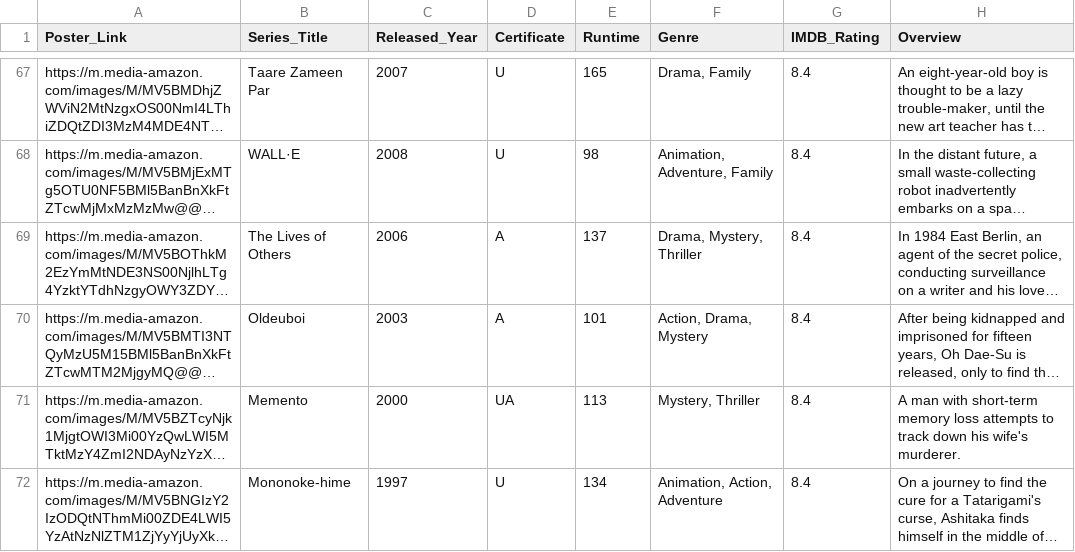
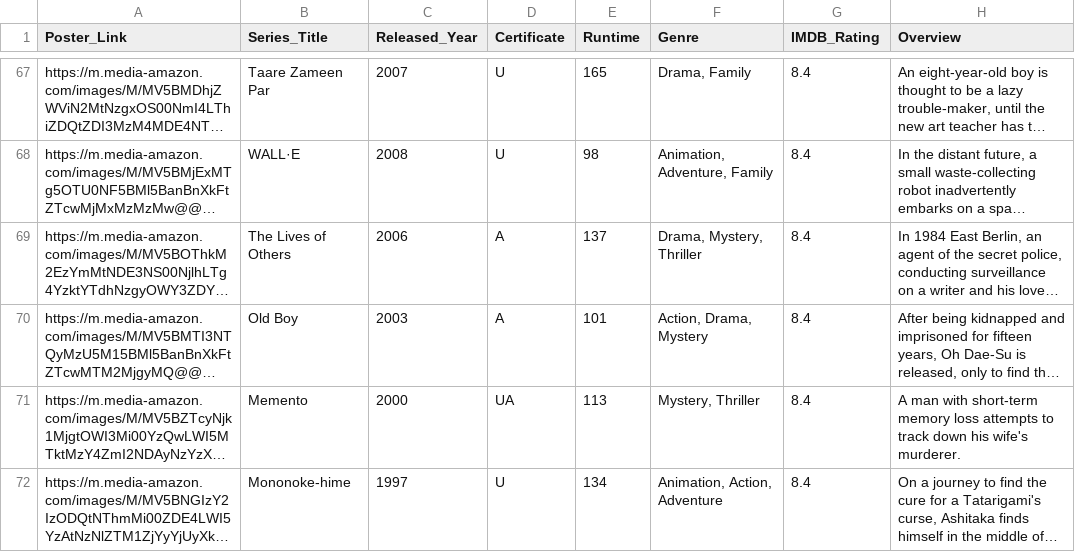
Before and after one commit to orangepulpsucks/IMDB-Top-1000, a CSV file: .devcontainer/pg_init/seed_data/imdb_top_1000.csv, drawn as a sheet; only a part is shown, gaps mark what is left out; long unchanged cells end in …; the diff names each change by its address in the sheet, - before the commit and + after, or states it on an @@ line.

Commit message:
Update old boy

```diff
--- a/.devcontainer/pg_init/seed_data/imdb_top_1000.csv
+++ b/.devcontainer/pg_init/seed_data/imdb_top_1000.csv
-B70 (Series_Title): Oldeuboi
+B70 (Series_Title): Old Boy
```
